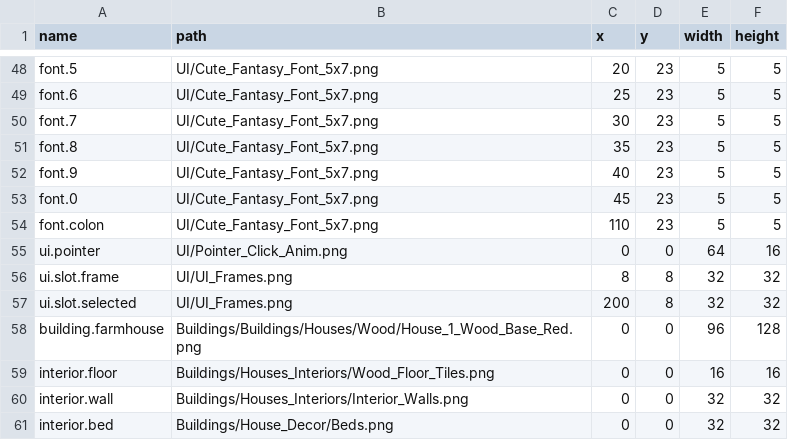
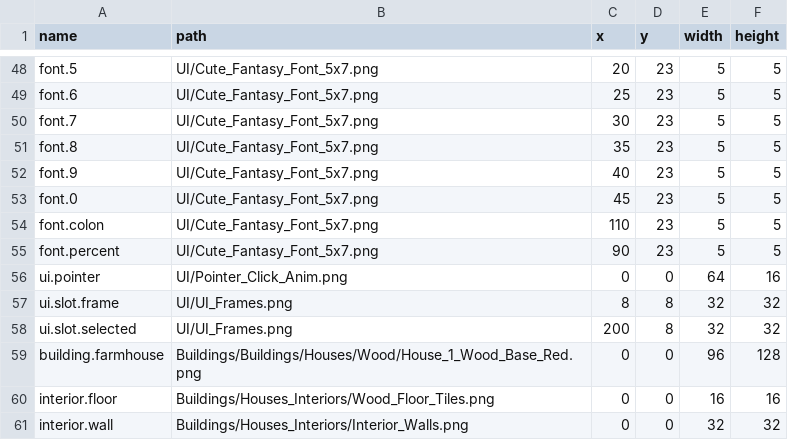
Before and after one commit to kys-0602/Homestead, a TSV file: assets-src/manifest.tsv, drawn as a sheet; only a part is shown, gaps mark what is left out; the shorter side is filled out with more unchanged rows; the diff names each change by its address in the sheet, - before the commit and + after, or states it on an @@ line.

```diff
--- a/assets-src/manifest.tsv
+++ b/assets-src/manifest.tsv
+row 55: font.percent | UI/Cute_Fantasy_Font_5x7.png | 90 | 23 | 5 | 5
```
Also changed, not shown: assets-src/sprites.tsv, 16 other files.
